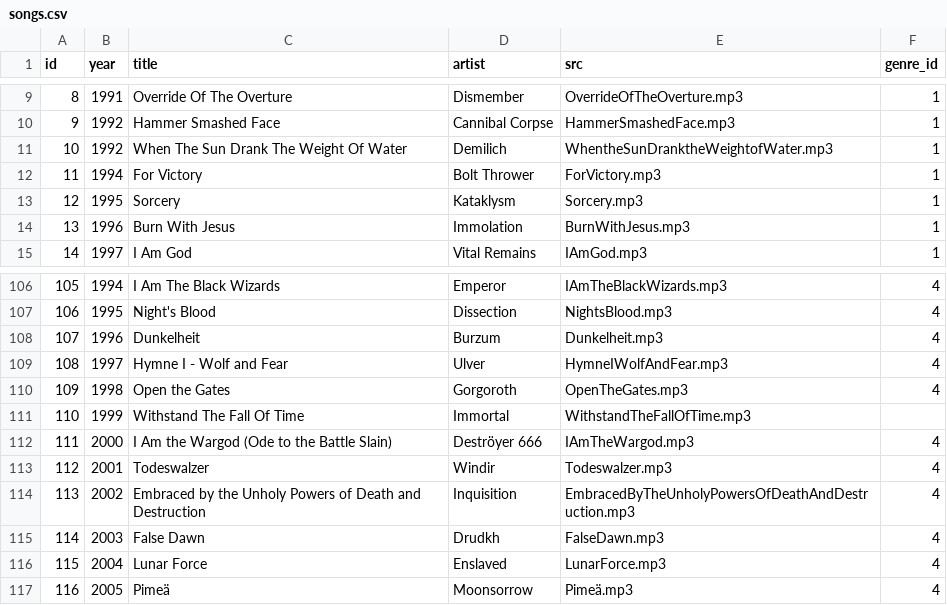
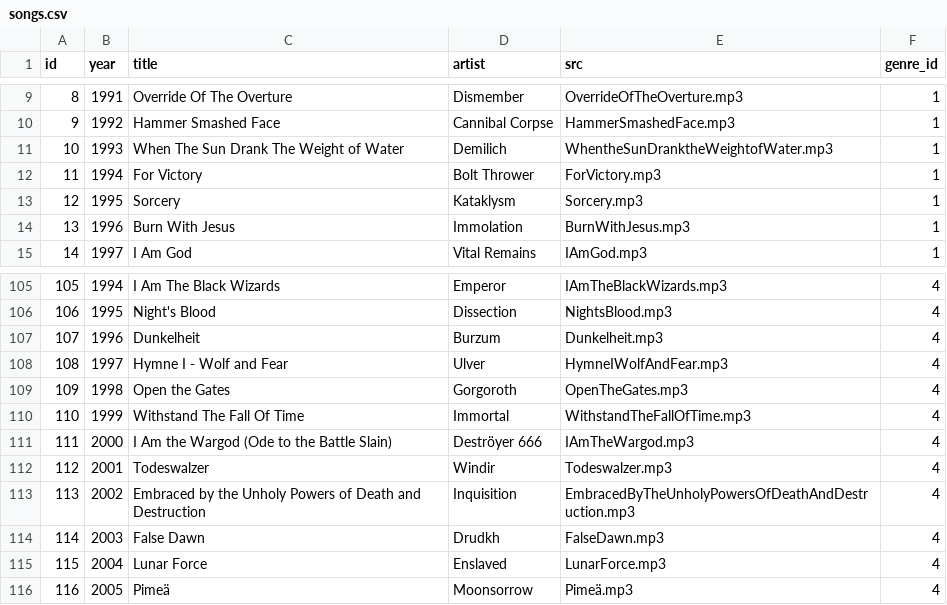
Before and after one commit to EdenSolll/Evolution-of-Metal-Backend, a CSV file: src/db/tables/song/songs.csv, drawn as a sheet; only a part is shown, gaps mark what is left out; the diff covers the shown part only.

```diff
--- a/src/db/tables/song/songs.csv
+++ b/src/db/tables/song/songs.csv
@@ -10,3 +10,3 @@ id, year, title, artist, src, genre_id
 9, 1992, Hammer Smashed Face, Cannibal Corpse, HammerSmashedFace.mp3, 1
-10, 1992, When The Sun Drank The Weight Of Water, Demilich, WhentheSunDranktheWeightofWater.mp3, 1
+10, 1993, When The Sun Drank The Weight of Water, Demilich, WhentheSunDranktheWeightofWater.mp3, 1
 11, 1994, For Victory, Bolt Thrower, ForVictory.mp3, 1
@@ -111,2 +110,2 @@ id, year, title, artist, src, genre_id
-110, 1999, Withstand The Fall Of Time, Immortal, WithstandTheFallOfTime.mp3,
+110, 1999, Withstand The Fall Of Time, Immortal, WithstandTheFallOfTime.mp3, 4
 111, 2000, I Am the Wargod (Ode to the Battle Slain), Deströyer 666, IAmTheWargod.mp3, 4
```
Also changed, not shown: 22 added rows and 1 removed row elsewhere in this file, src/db/tables/song/Deathcore.csv, src/db/tables/song/Metalcore.csv, 6 other files.
